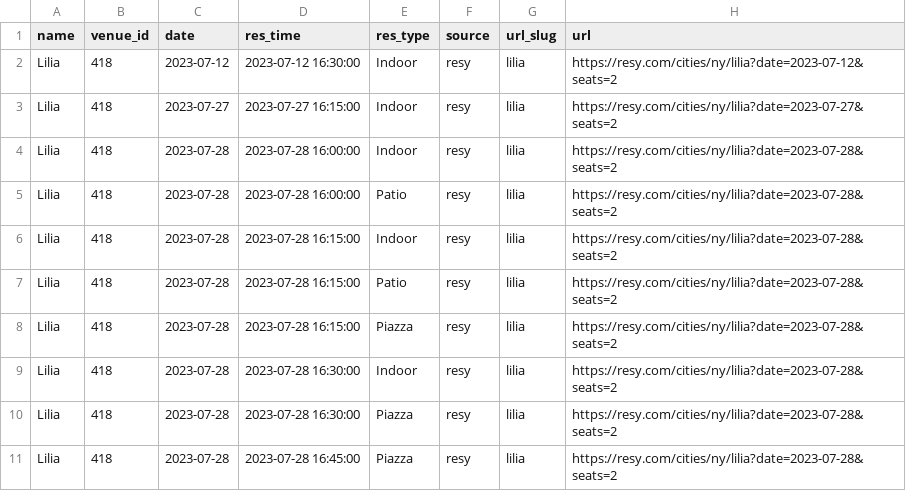
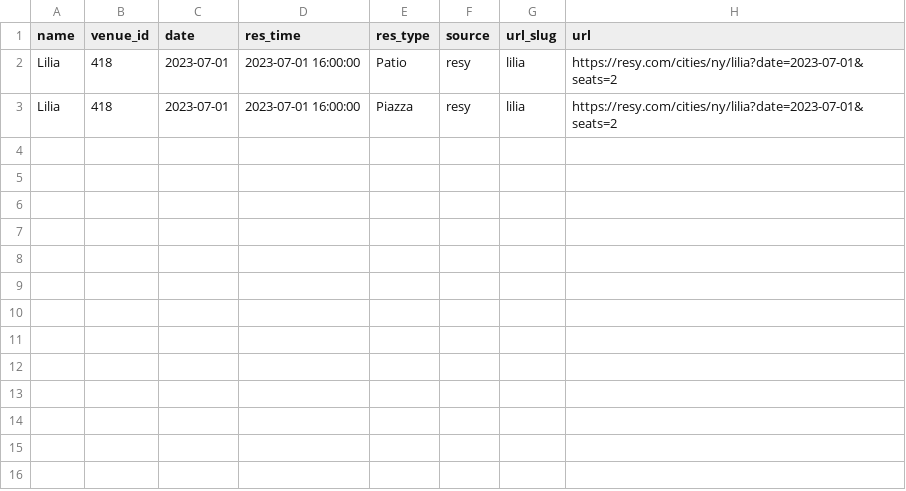
Before and after one commit to edj36/reservations, a CSV file: data/reservations_latest.csv, drawn as a sheet.

```diff
--- a/data/reservations_latest.csv
+++ b/data/reservations_latest.csv
@@ -1,11 +1,3 @@
 name,venue_id,date,res_time,res_type,source,url_slug,url
-Lilia,418,2023-07-12,2023-07-12 16:30:00,Indoor,resy,lilia,https://resy.com/cities/ny/lilia?date=2023-07-12&seats=2
-Lilia,418,2023-07-27,2023-07-27 16:15:00,Indoor,resy,lilia,https://resy.com/cities/ny/lilia?date=2023-07-27&seats=2
-Lilia,418,2023-07-28,2023-07-28 16:00:00,Indoor,resy,lilia,https://resy.com/cities/ny/lilia?date=2023-07-28&seats=2
-Lilia,418,2023-07-28,2023-07-28 16:00:00,Patio,resy,lilia,https://resy.com/cities/ny/lilia?date=2023-07-28&seats=2
-Lilia,418,2023-07-28,2023-07-28 16:15:00,Indoor,resy,lilia,https://resy.com/cities/ny/lilia?date=2023-07-28&seats=2
-Lilia,418,2023-07-28,2023-07-28 16:15:00,Patio,resy,lilia,https://resy.com/cities/ny/lilia?date=2023-07-28&seats=2
-Lilia,418,2023-07-28,2023-07-28 16:15:00,Piazza,resy,lilia,https://resy.com/cities/ny/lilia?date=2023-07-28&seats=2
-Lilia,418,2023-07-28,2023-07-28 16:30:00,Indoor,resy,lilia,https://resy.com/cities/ny/lilia?date=2023-07-28&seats=2
-Lilia,418,2023-07-28,2023-07-28 16:30:00,Piazza,resy,lilia,https://resy.com/cities/ny/lilia?date=2023-07-28&seats=2
-Lilia,418,2023-07-28,2023-07-28 16:45:00,Piazza,resy,lilia,https://resy.com/cities/ny/lilia?date=2023-07-28&seats=2
+Lilia,418,2023-07-01,2023-07-01 16:00:00,Patio,resy,lilia,https://resy.com/cities/ny/lilia?date=2023-07-01&seats=2
+Lilia,418,2023-07-01,2023-07-01 16:00:00,Piazza,resy,lilia,https://resy.com/cities/ny/lilia?date=2023-07-01&seats=2
```
